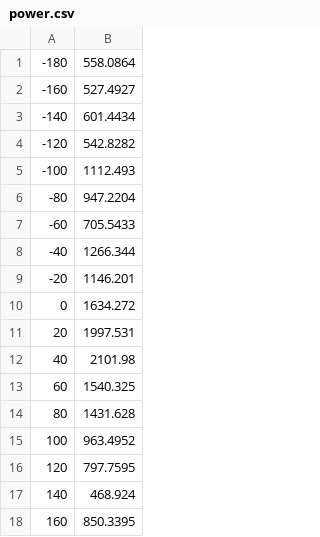
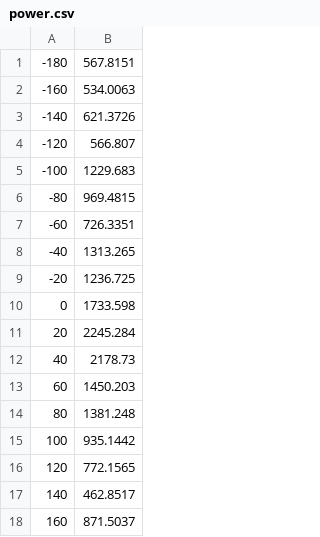
Before and after one commit to Shunsuke714/Job, a CSV file: Data/Direction_data/power.csv, drawn as a sheet.

```diff
--- a/Data/Direction_data/power.csv
+++ b/Data/Direction_data/power.csv
@@ -1,18 +1,18 @@
--180,558.0864
--160,527.4927
--140,601.4434
--120,542.8282
--100,1112.493
--80,947.2204
--60,705.5433
--40,1266.344
--20,1146.201
-0,1634.272
-20,1997.531
-40,2101.98
-60,1540.325
-80,1431.628
-100,963.4952
-120,797.7595
-140,468.924
-160,850.3395
+-180,567.8151
+-160,534.0063
+-140,621.3726
+-120,566.807
+-100,1229.683
+-80,969.4815
+-60,726.3351
+-40,1313.265
+-20,1236.725
+0,1733.598
+20,2245.284
+40,2178.73
+60,1450.203
+80,1381.248
+100,935.1442
+120,772.1565
+140,462.8517
+160,871.5037
```
Also changed, not shown: 11 other files.
